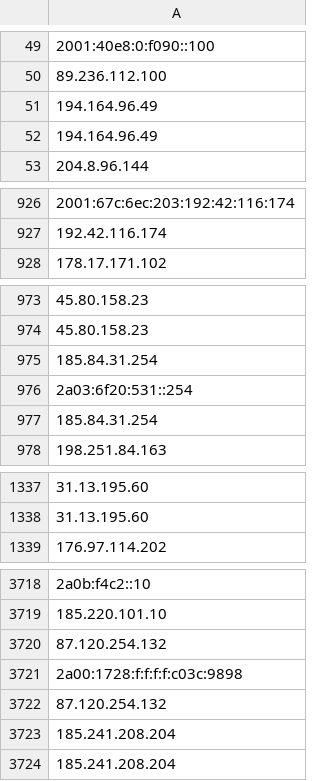
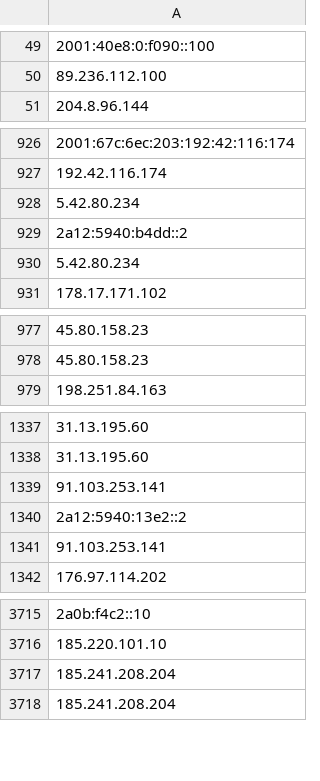
Before and after one commit to onlyforbakup/awesome-lists, a CSV file: Lists/TOR/only_tor_exit_nodes_IP_list.csv, drawn as a sheet; only a part is shown, gaps mark what is left out; removed rows and columns are numbered as before the commit, all else as after; the diff covers the shown part only; the diff names each change by its address in the sheet, - before the commit and + after, or states it on an @@ line.

```diff
--- a/Lists/TOR/only_tor_exit_nodes_IP_list.csv
+++ b/Lists/TOR/only_tor_exit_nodes_IP_list.csv
-row 51: 194.164.96.49
-row 52: 194.164.96.49
+row 928: 5.42.80.234
+row 929: 2a12:5940:b4dd::2
+row 930: 5.42.80.234
-row 975: 185.84.31.254
-row 976: 2a03:6f20:531::254
-row 977: 185.84.31.254
+row 1339: 91.103.253.141
+row 1340: 2a12:5940:13e2::2
+row 1341: 91.103.253.141
-row 3720: 87.120.254.132
-row 3721: 2a00:1728:f:f:f:f:c03c:9898
-row 3722: 87.120.254.132
```
Also changed, not shown: 4 added rows, 15 removed rows and 1 edited cell elsewhere in this file, Lists/TOR/only_tor_guard_nodes_IP_list.csv, 2 other files.
